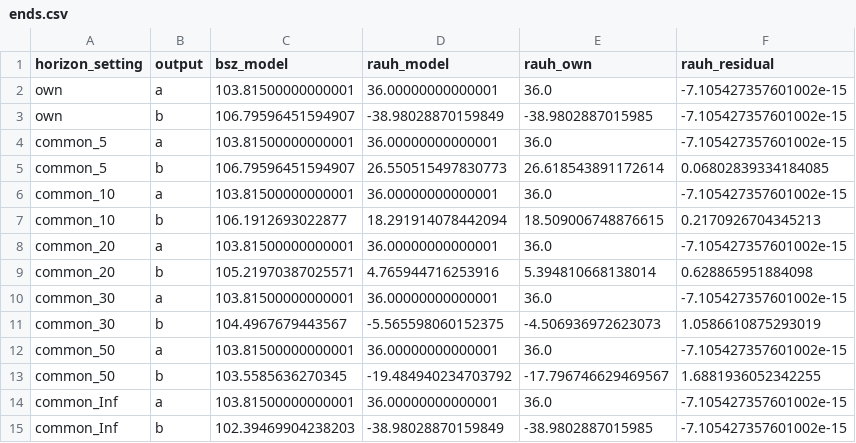
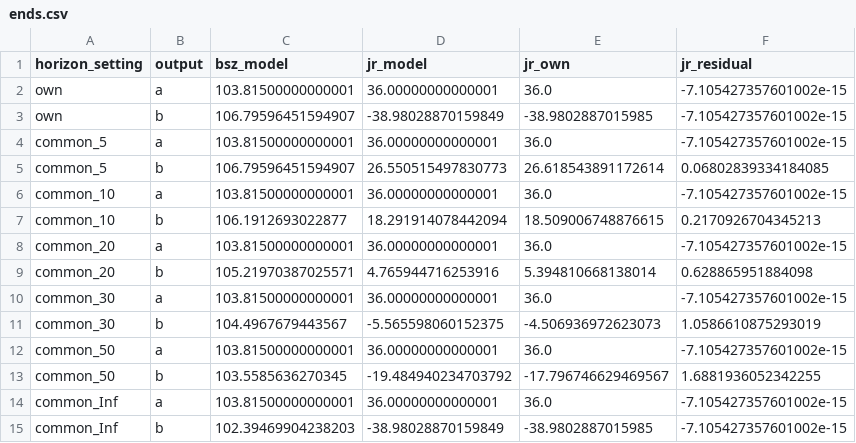
Before and after one commit to fhoces/opa-prop40, a CSV file: comparison/export/py/ends.csv, drawn as a sheet.

```diff
--- a/comparison/export/py/ends.csv
+++ b/comparison/export/py/ends.csv
@@ -1,2 +1,2 @@
-"horizon_setting","output","bsz_model","rauh_model","rauh_own","rauh_residual"
+"horizon_setting","output","bsz_model","jr_model","jr_own","jr_residual"
 "own","a","103.81500000000001","36.00000000000001","36.0","-7.105427357601002e-15"
```
Also changed, not shown: comparison/DATA-SOURCES.csv, comparison/export/py/bridge.csv, 31 other files.
